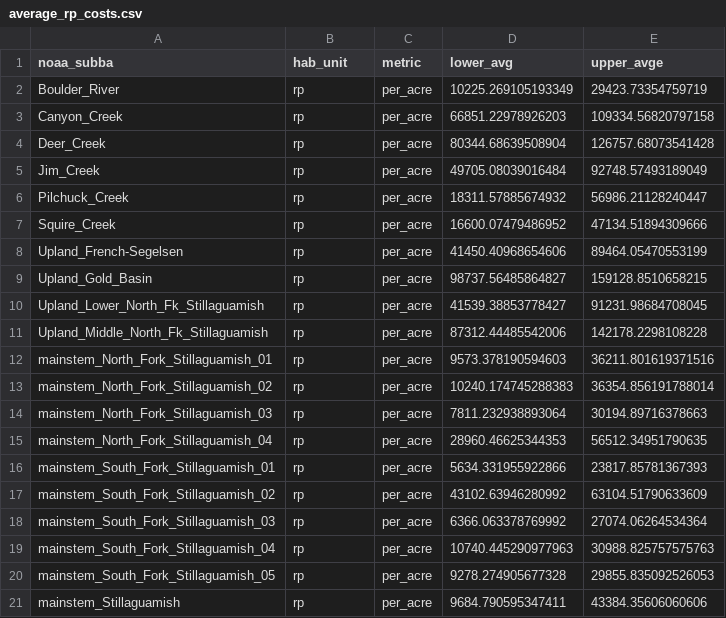
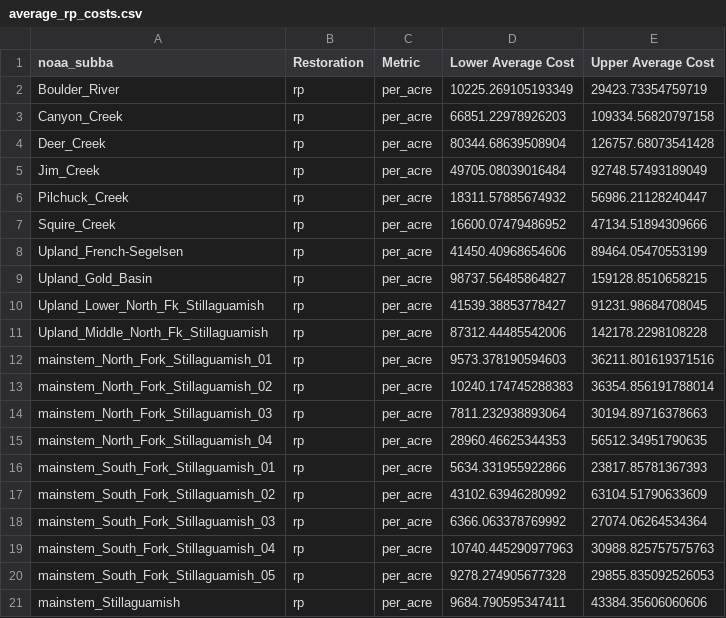
Before and after one commit to ramhunte/gp_anadromites, a CSV file: final_prods/tables/average_rp_costs.csv, drawn as a sheet.

```diff
--- a/final_prods/tables/average_rp_costs.csv
+++ b/final_prods/tables/average_rp_costs.csv
@@ -1,2 +1,2 @@
-noaa_subba,hab_unit,metric,lower_avg,upper_avge
+noaa_subba,Restoration,Metric,Lower Average Cost,Upper Average Cost
 Boulder_River,rp,per_acre,10225.269105193349,29423.73354759719
```
Also changed, not shown: final_prods/tables/average_elj_costs.csv, final_prods/tables/average_fp_costs.csv, 10 other files.
